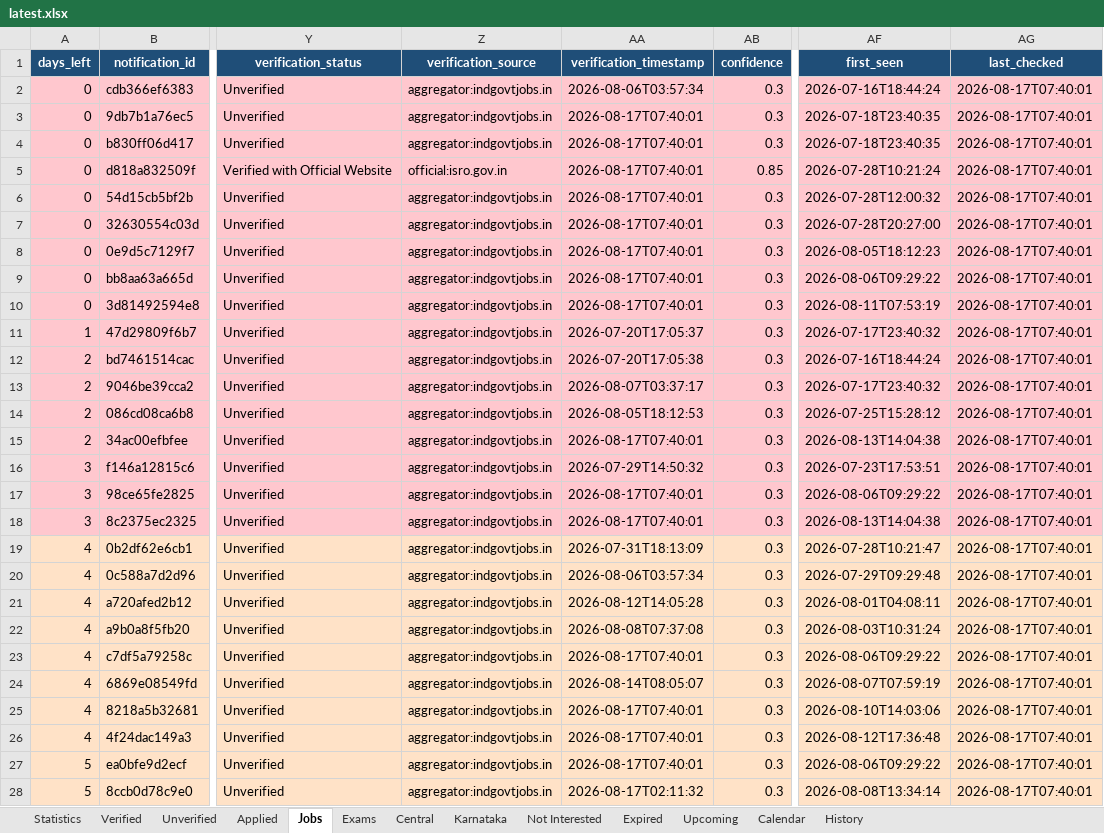
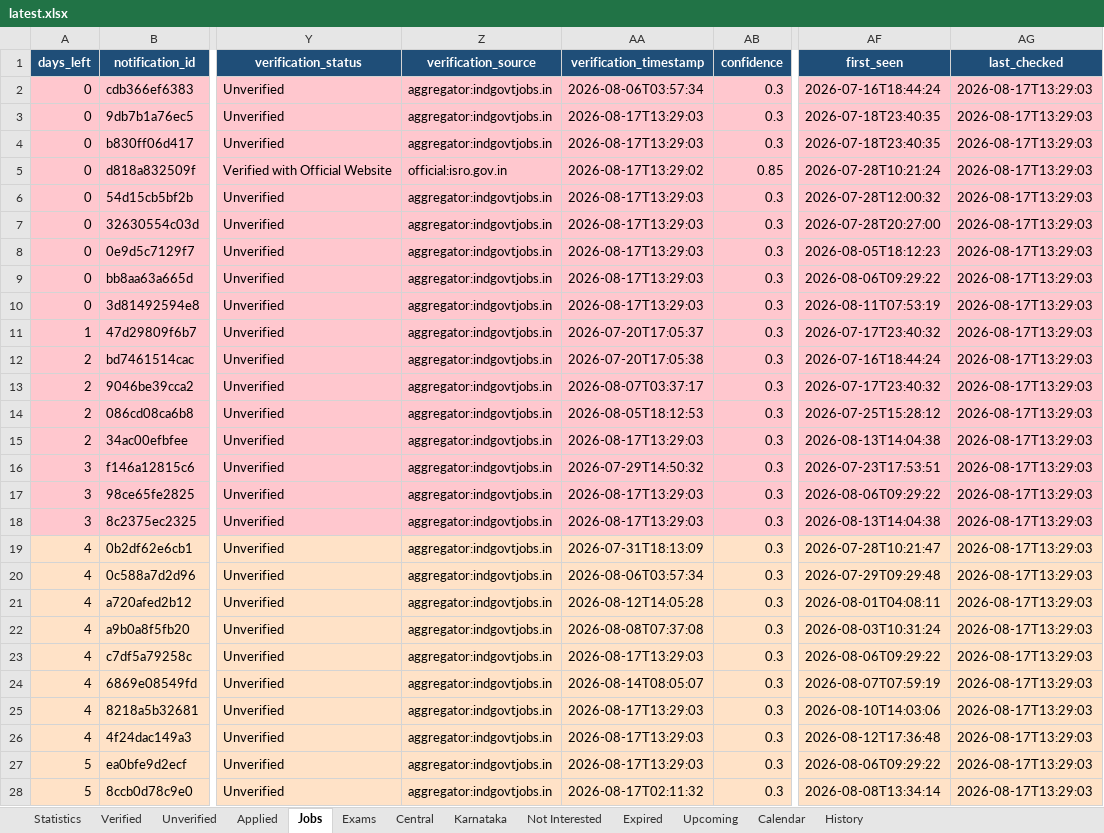
Before and after one commit to DarkWeb2024/govt-jobs-tracker, an Excel workbook: docs/data/latest.xlsx, sheet Jobs, drawn as a sheet; only a part is shown, gaps mark what is left out; values as stored, in another font and other column widths than the file's, no borders; the diff covers the shown part only; the diff names each change by its address in the sheet, - before the commit and + after, or states it on an @@ line.

```diff
--- a/docs/data/latest.xlsx (sheet Jobs)
+++ b/docs/data/latest.xlsx (sheet Jobs)
-AG2:AG28 (last_checked): 2026-08-17T07:40:01
+AG2:AG28 (last_checked): 2026-08-17T13:29:03
-AA3:AA4 (verification_timestamp): 2026-08-17T07:40:01
+AA3:AA4 (verification_timestamp): 2026-08-17T13:29:03
-AA5 (verification_timestamp): 2026-08-17T07:40:01
+AA5 (verification_timestamp): 2026-08-17T13:29:02
-AA6:AA10 (verification_timestamp): 2026-08-17T07:40:01
+AA6:AA10 (verification_timestamp): 2026-08-17T13:29:03
-AA15 (verification_timestamp): 2026-08-17T07:40:01
+AA15 (verification_timestamp): 2026-08-17T13:29:03
-AA17:AA18 (verification_timestamp): 2026-08-17T07:40:01
+AA17:AA18 (verification_timestamp): 2026-08-17T13:29:03
-AA23 (verification_timestamp): 2026-08-17T07:40:01
+AA23 (verification_timestamp): 2026-08-17T13:29:03
-AA25:AA27 (verification_timestamp): 2026-08-17T07:40:01
+AA25:AA27 (verification_timestamp): 2026-08-17T13:29:03
```
Also changed, not shown: 8 added rows and 1070 edited cells elsewhere in this sheet, sheet Central, sheet Unverified, sheet Karnataka, sheet History, sheet Expired, sheet Verified, 5 more sheets, 6 other files.
